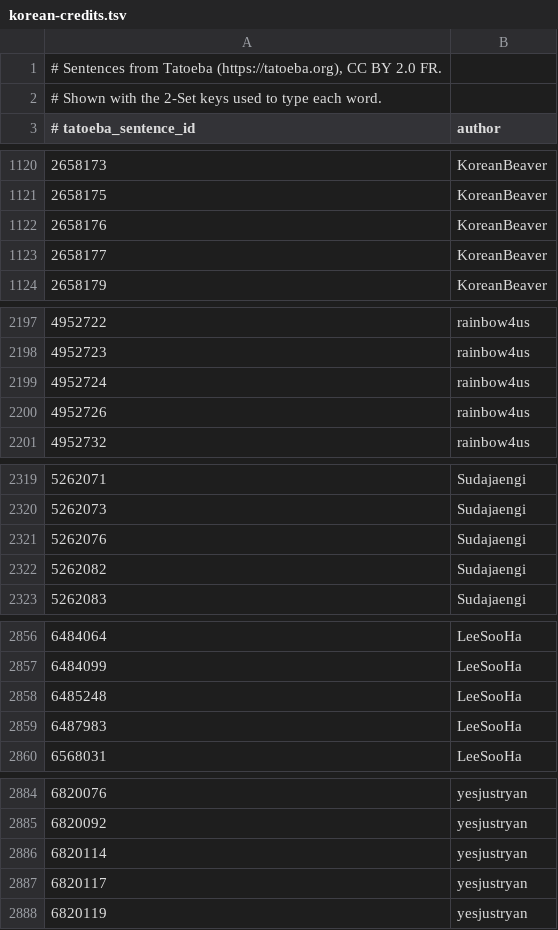
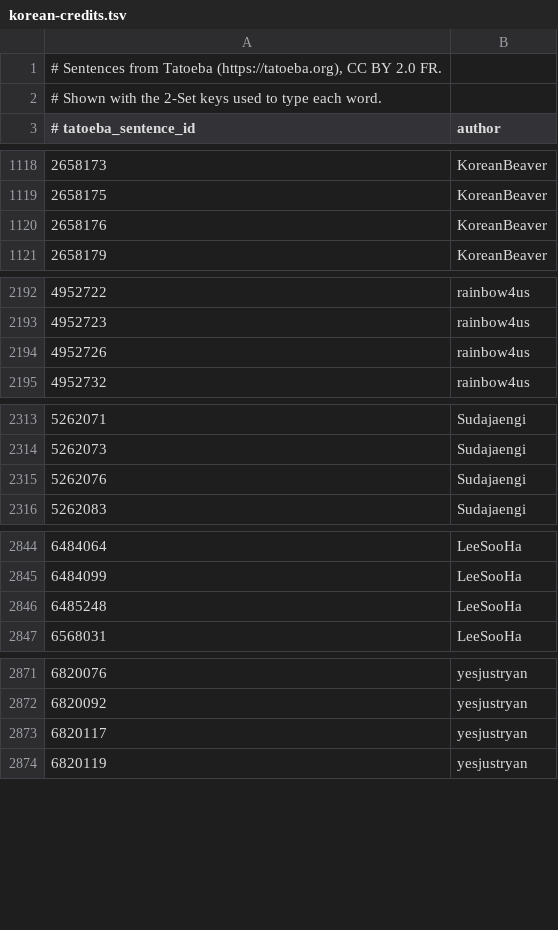
Before and after one commit to Daggenthal/Ductus, a TSV file: DuctusEngine/Sources/DuctusEngine/Resources/korean-credits.tsv, drawn as a sheet; only a part is shown, gaps mark what is left out; the diff covers the shown part only; the diff names each change by its address in the sheet, - before the commit and + after, or states it on an @@ line.

```diff
--- a/DuctusEngine/Sources/DuctusEngine/Resources/korean-credits.tsv
+++ b/DuctusEngine/Sources/DuctusEngine/Resources/korean-credits.tsv
-row 1123: 2658177 | KoreanBeaver
-row 2199: 4952724 | rainbow4us
-row 2322: 5262082 | Sudajaengi
-row 2859: 6487983 | LeeSooHa
-row 2886: 6820114 | yesjustryan
```
Also changed, not shown: 22 removed rows elsewhere in this file, DuctusEngine/Sources/DuctusEngine/Resources/chinese-credits.tsv, DuctusEngine/Sources/DuctusEngine/Resources/chinese-words.tsv, 32 other files.
